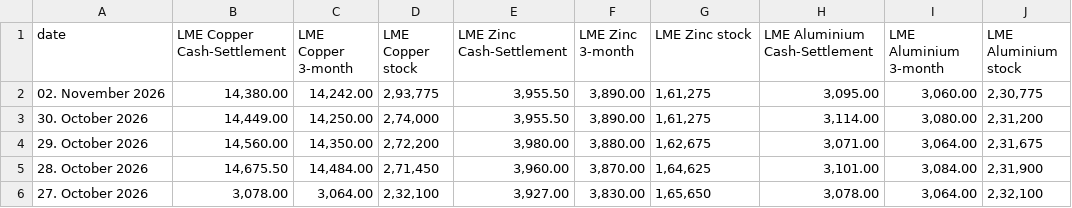
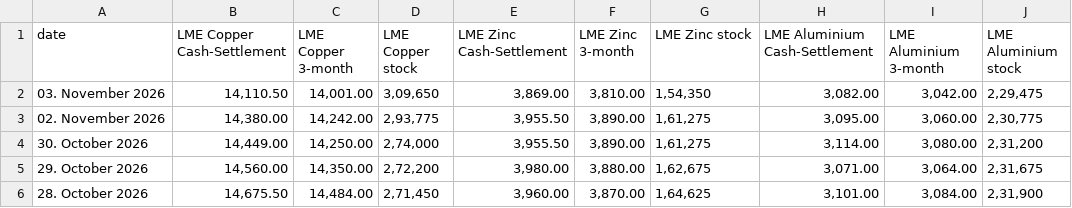
Before and after one commit to aditya1312ff-pixel/Metal-Dashboard, a CSV file: lme_csp.csv, drawn as a sheet; only a part is shown; the shorter side is filled out with more unchanged rows.

Commit message:
Add files via upload

```diff
--- a/lme_csp.csv
+++ b/lme_csp.csv
@@ -1,2 +1,3 @@
 date,LME Copper Cash-Settlement,LME Copper 3-month,LME Copper stock,LME Zinc Cash-Settlement,LME Zinc 3-month,LME Zinc stock,LME Aluminium Cash-Settlement,LME Aluminium 3-month,LME Aluminium stock
+03. November 2026,"14,110.50","14,001.00","3,09,650","3,869.00","3,810.00","1,54,350","3,082.00","3,042.00","2,29,475"
 02. November 2026,"14,380.00","14,242.00","2,93,775","3,955.50","3,890.00","1,61,275","3,095.00","3,060.00","2,30,775"
```
